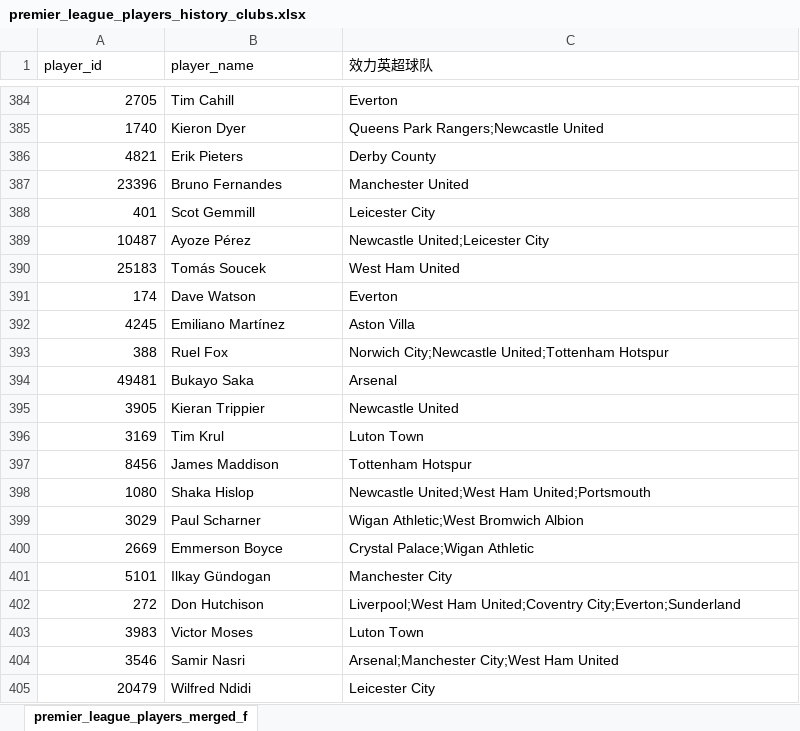
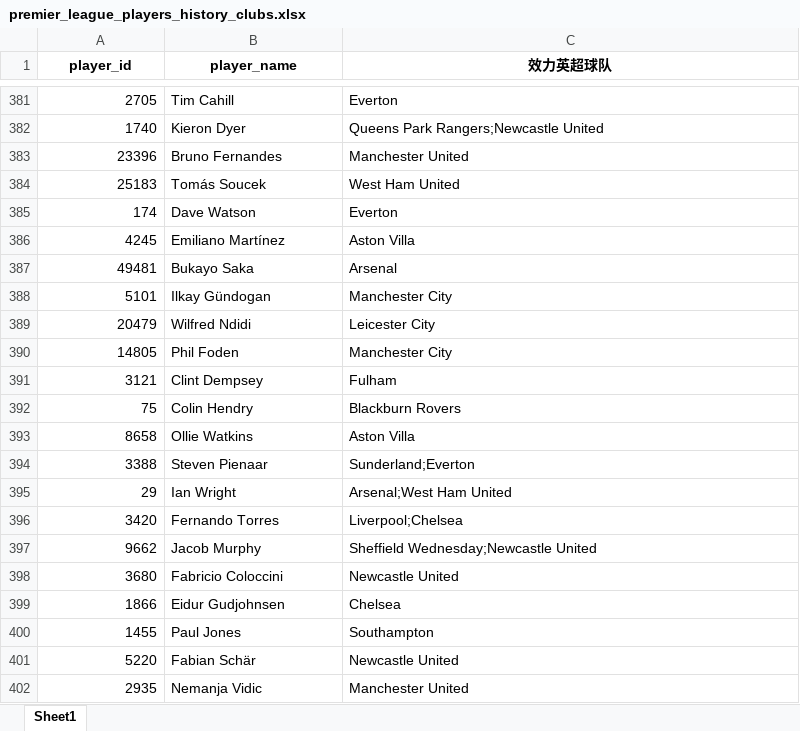
Before and after one commit to LawrenceCatlee/premier_hall, an Excel workbook: backend/data/premier_league_players_history_clubs.xlsx, sheet Sheet1, drawn as a sheet; only a part is shown, gaps mark what is left out; the shorter side is filled out with more unchanged rows; values as stored, in another font and other column widths than the file's, no borders; the diff covers the shown part only; the diff names each change by its address in the sheet, - before the commit and + after, or states it on an @@ line.

```diff
--- a/backend/data/premier_league_players_history_clubs.xlsx (sheet Sheet1)
+++ b/backend/data/premier_league_players_history_clubs.xlsx (sheet Sheet1)
-sheet tab: premier_league_players_merged_f
+sheet tab: Sheet1
@@ A1:C1 bold: off → on, alignment: left → center @@
-row 386: 4821 | Erik Pieters | Derby County
-row 388: 401 | Scot Gemmill | Leicester City
-row 389: 10487 | Ayoze Pérez | Newcastle United;Leicester City
-row 393: 388 | Ruel Fox | Norwich City;Newcastle United;Tottenham Hotspur
-row 395: 3905 | Kieran Trippier | Newcastle United
-row 396: 3169 | Tim Krul | Luton Town
-row 397: 8456 | James Maddison | Tottenham Hotspur
-row 398: 1080 | Shaka Hislop | Newcastle United;West Ham United;Portsmouth
-row 399: 3029 | Paul Scharner | Wigan Athletic;West Bromwich Albion
-row 400: 2669 | Emmerson Boyce | Crystal Palace;Wigan Athletic
-row 402: 272 | Don Hutchison | Liverpool;West Ham United;Coventry City;Everton;Sunderland
-row 403: 3983 | Victor Moses | Luton Town
-row 404: 3546 | Samir Nasri | Arsenal;Manchester City;West Ham United
```
Also changed, not shown: 147 removed rows and 1 edited cell elsewhere in this sheet, backend/data/premier_league_players_merged_final.xlsx, 1 other file.
